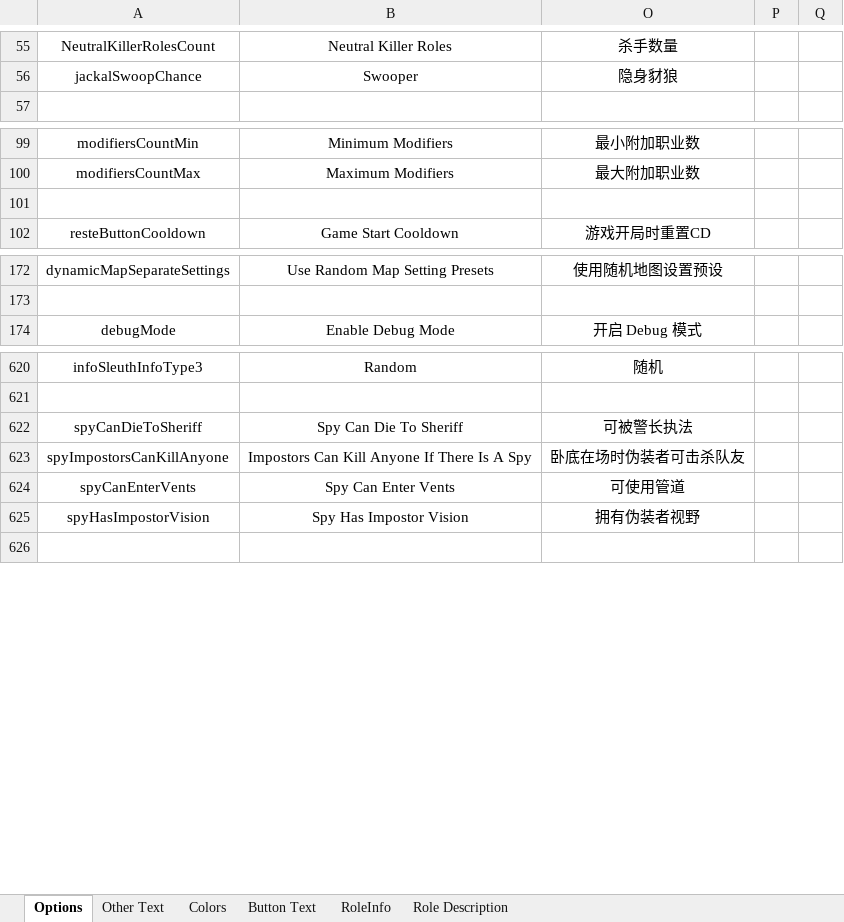
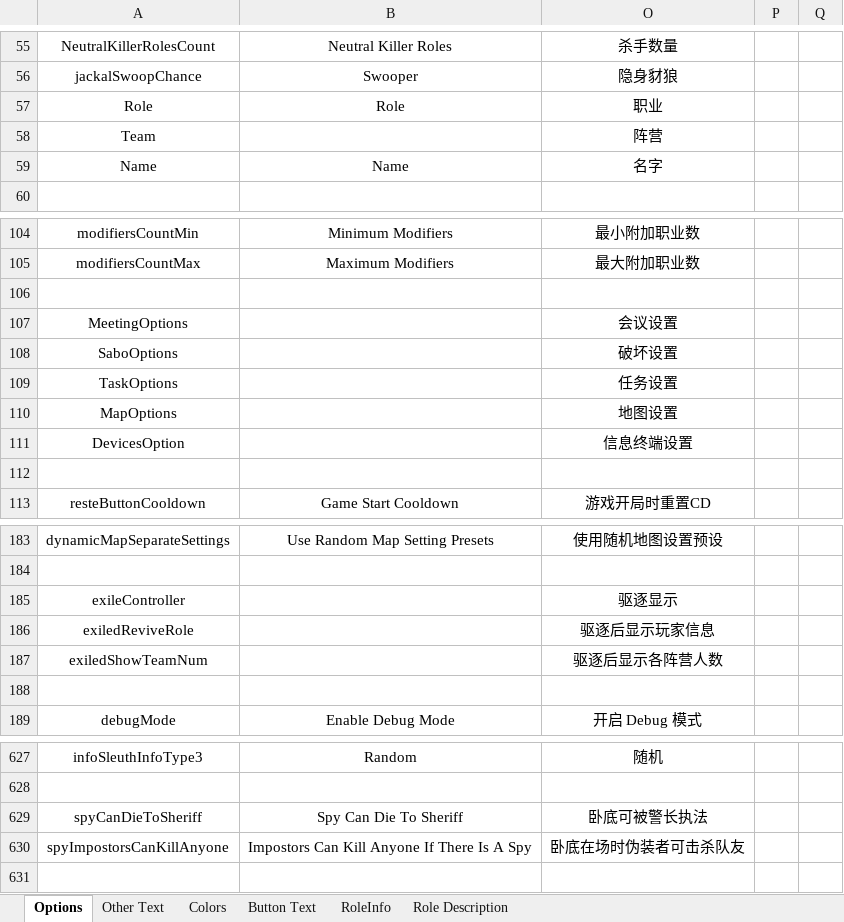
Before and after one commit to mxyx-club/TheOtherUs-Edited, an Excel workbook: Strings.xlsx, sheet Options, drawn as a sheet; only a part is shown, gaps mark what is left out; values as stored, in another font and other column widths than the file's, no borders; removed rows and columns are numbered as before the commit, all else as after; the diff covers the shown part only; the diff names each change by its address in the sheet, - before the commit and + after, or states it on an @@ line.

```diff
--- a/Strings.xlsx (sheet Options)
+++ b/Strings.xlsx (sheet Options)
+row 57: Role | Role | 职业
+row 58: Team |  | 阵营
+row 59: Name | Name | 名字
+row 106: (empty)
+row 107: MeetingOptions |  | 会议设置
+row 108: SaboOptions |  | 破坏设置
+row 109: TaskOptions |  | 任务设置
+row 110: MapOptions |  | 地图设置
+row 111: DevicesOption |  | 信息终端设置
+row 185: exileController |  | 驱逐显示
+row 186: exiledReviveRole |  | 驱逐后显示玩家信息
+row 187: exiledShowTeamNum |  | 驱逐后显示各阵营人数
+row 188: (empty)
-O629: 可被警长执法
+O629: 卧底可被警长执法
-row 624: spyCanEnterVents | Spy Can Enter Vents | 可使用管道
-row 625: spyHasImpostorVision | Spy Has Impostor Vision | 拥有伪装者视野
```
Also changed, not shown: 4 added rows and 12 removed rows elsewhere in this sheet, 32 other files.
